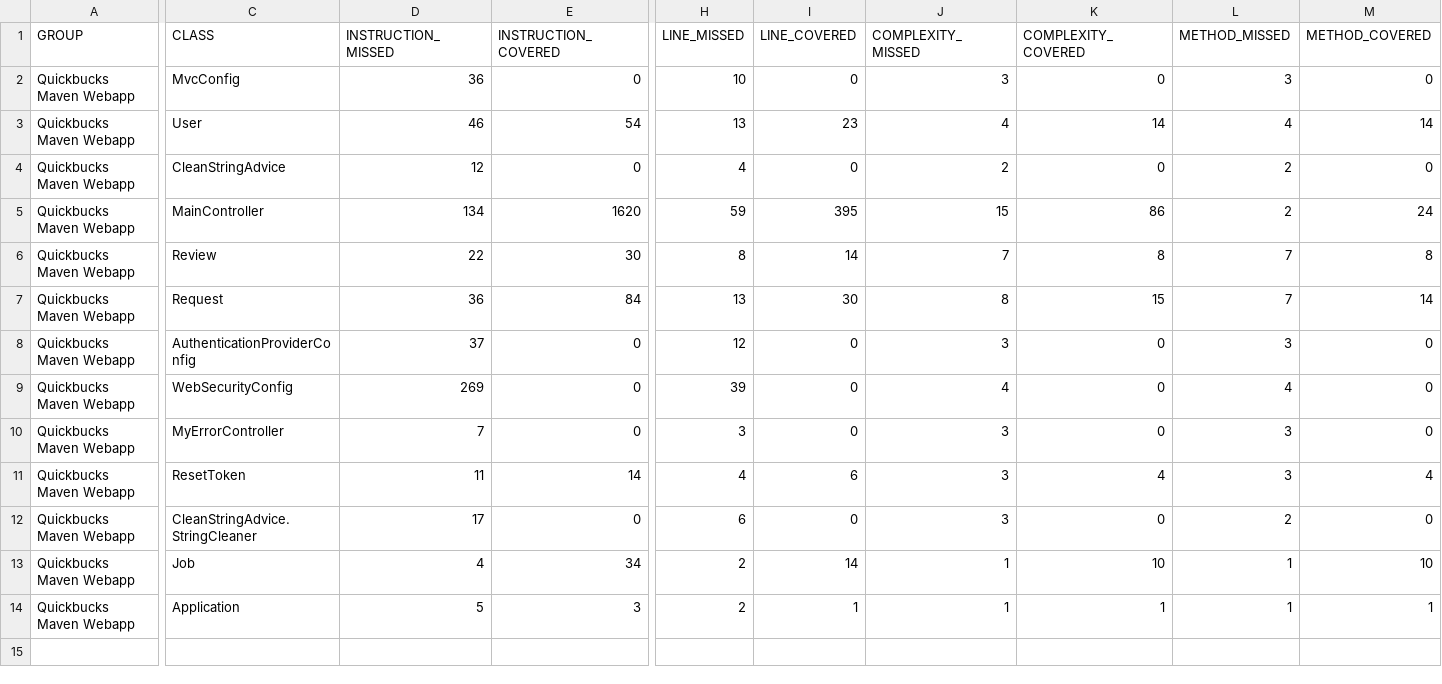
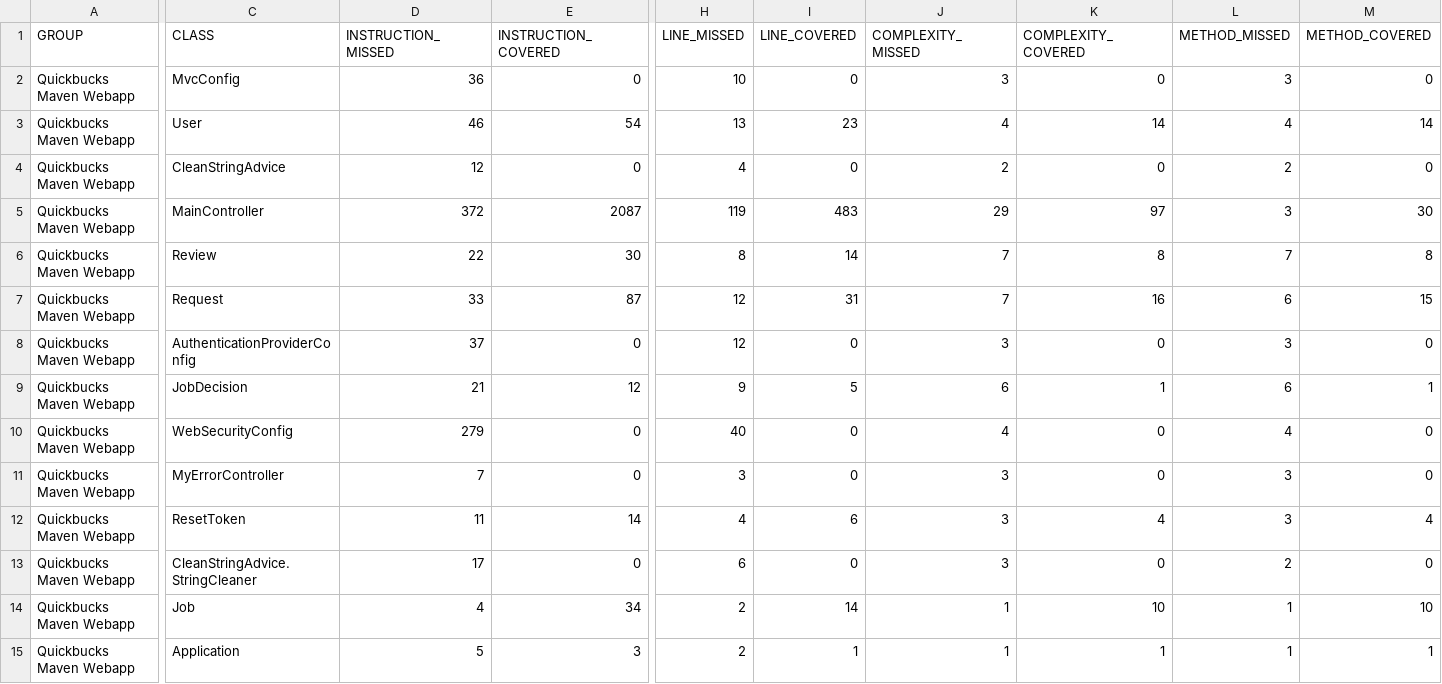
Before and after one commit to clri/4156-hw4, a CSV file: target/site/jacoco/jacoco.csv, drawn as a sheet; only a part is shown, gaps mark what is left out; addresses are those after the commit; rows hold the shown columns only; the diff covers the shown part only; the diff names each change by its address in the sheet, - before the commit and + after, or states it on an @@ line.

```diff
--- a/target/site/jacoco/jacoco.csv
+++ b/target/site/jacoco/jacoco.csv
-D5 (INSTRUCTION_MISSED): 134
+D5 (INSTRUCTION_MISSED): 372
-E5 (INSTRUCTION_COVERED): 1620
+E5 (INSTRUCTION_COVERED): 2087
-H5 (LINE_MISSED): 59
+H5 (LINE_MISSED): 119
-I5 (LINE_COVERED): 395
+I5 (LINE_COVERED): 483
-J5 (COMPLEXITY_MISSED): 15
+J5 (COMPLEXITY_MISSED): 29
-K5 (COMPLEXITY_COVERED): 86
+K5 (COMPLEXITY_COVERED): 97
-L5 (METHOD_MISSED): 2
+L5 (METHOD_MISSED): 3
-M5 (METHOD_COVERED): 24
+M5 (METHOD_COVERED): 30
-D7 (INSTRUCTION_MISSED): 36
+D7 (INSTRUCTION_MISSED): 33
-E7 (INSTRUCTION_COVERED): 84
+E7 (INSTRUCTION_COVERED): 87
-H7 (LINE_MISSED): 13
+H7 (LINE_MISSED): 12
-I7 (LINE_COVERED): 30
+I7 (LINE_COVERED): 31
-J7 (COMPLEXITY_MISSED): 8
+J7 (COMPLEXITY_MISSED): 7
-K7 (COMPLEXITY_COVERED): 15
+K7 (COMPLEXITY_COVERED): 16
-L7 (METHOD_MISSED): 7
+L7 (METHOD_MISSED): 6
-M7 (METHOD_COVERED): 14
+M7 (METHOD_COVERED): 15
+row 9: Quickbucks Maven Webapp | JobDecision | 21 | 12 | 9 | 5 | 6 | 1 | 6 | 1
-D10 (INSTRUCTION_MISSED): 269
+D10 (INSTRUCTION_MISSED): 279
-H10 (LINE_MISSED): 39
+H10 (LINE_MISSED): 40
```
Also changed, not shown: 2 edited cells elsewhere in this file, 20 other files.
